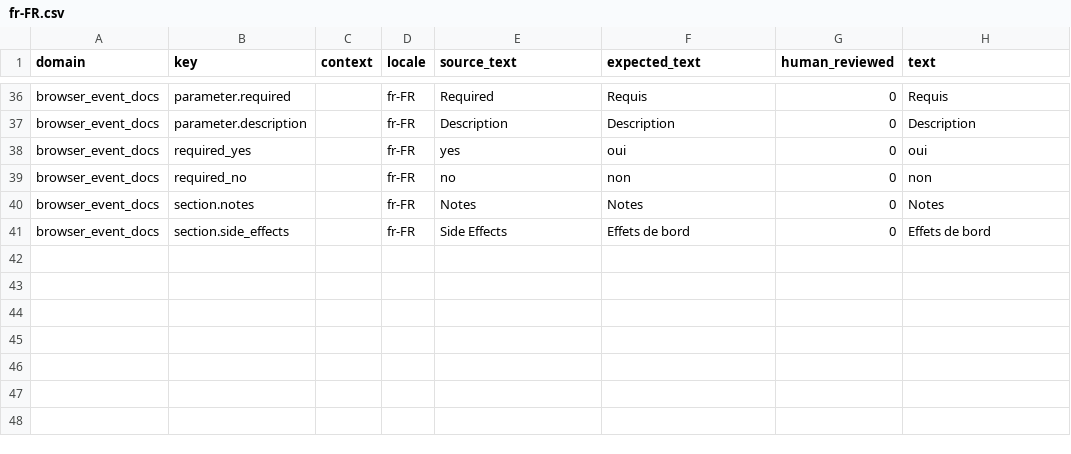
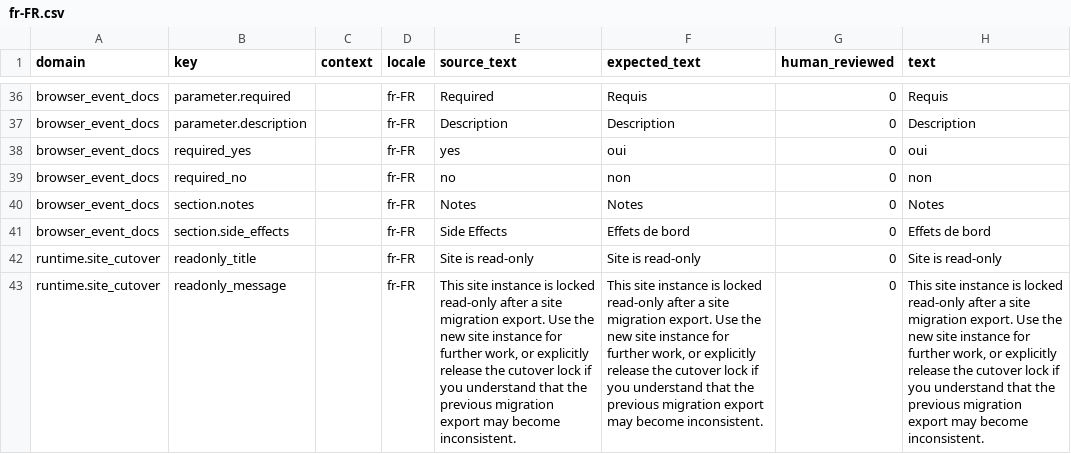
Before and after one commit to istvan-ujjmeszaros/radaptor-framework, a CSV file: i18n/seeds/fr-FR.csv, drawn as a sheet; only a part is shown, gaps mark what is left out; the diff names each change by its address in the sheet, - before the commit and + after, or states it on an @@ line.

```diff
--- a/i18n/seeds/fr-FR.csv
+++ b/i18n/seeds/fr-FR.csv
+row 42: runtime.site_cutover | readonly_title |  | fr-FR | Site is read-only | Site is read-only | 0 | Site is read-only
+row 43: runtime.site_cutover | readonly_message |  | fr-FR | This site instance is locked read-only after a site migration export. Use the new site instance for further work, or explicitly release the cutover lock if you understand that the previous migration export may become inconsistent. | This site instance is locked read-only after a site migration export. Use the new site instance for further work, or explicitly release the cutover lock if you understand that the previous migration export may become inconsistent. | 0 | This site instance is locked read-only after a site migration export. Use the new site instance for further work, or explicitly release the cutover lock if you understand that the previous migration export may become inconsistent.
```
Also changed, not shown: i18n/seeds/de-DE.csv, i18n/seeds/en-US.csv, 37 other files.
